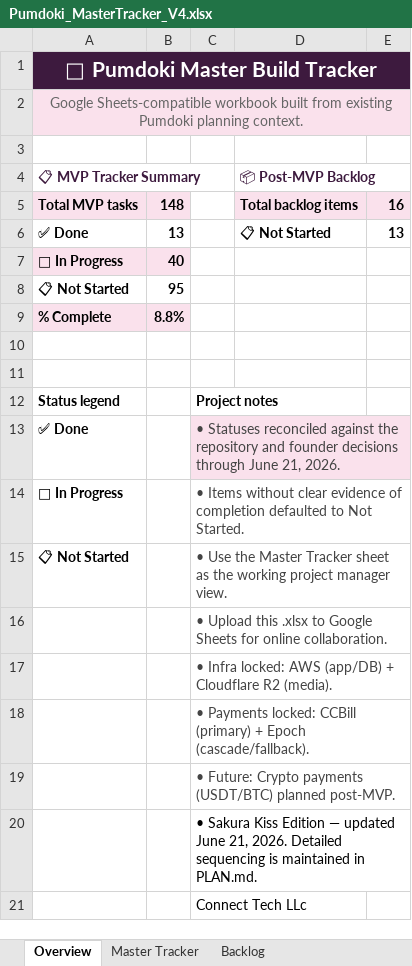
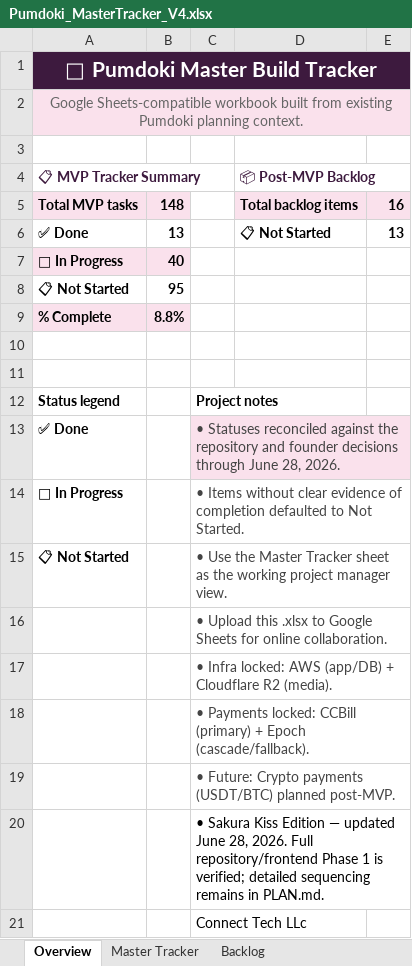
Before and after one commit to QK-Connoisseur/PDoki, an Excel workbook: docs/product/Pumdoki_MasterTracker_V4.xlsx, sheet Overview, drawn as a sheet; values as stored, in another font and other column widths than the file's, no borders; charts and pictures not drawn; the diff names each change by its address in the sheet, - before the commit and + after, or states it on an @@ line.

```diff
--- a/docs/product/Pumdoki_MasterTracker_V4.xlsx (sheet Overview)
+++ b/docs/product/Pumdoki_MasterTracker_V4.xlsx (sheet Overview)
-C13: …through June 21, 2026.
+C13: …through June 28, 2026.
-C20: …updated June 21, 2026. Detailed sequencing is maintained in PLAN.md.
+C20: …updated June 28, 2026. Full repository/frontend Phase 1 is verified; detailed sequencing remains in PLAN.md.
```
Also changed, not shown: sheet Master Tracker, sheet Notes & Assumptions, 26 other files.
